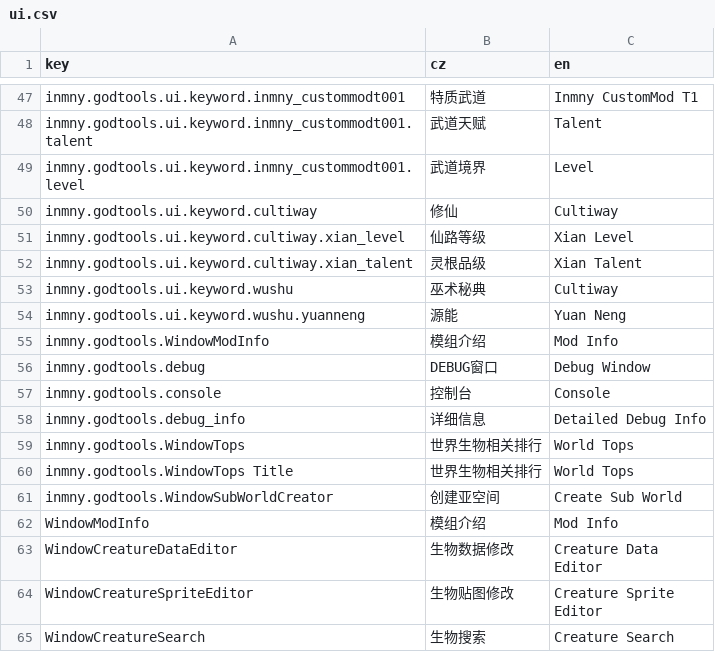
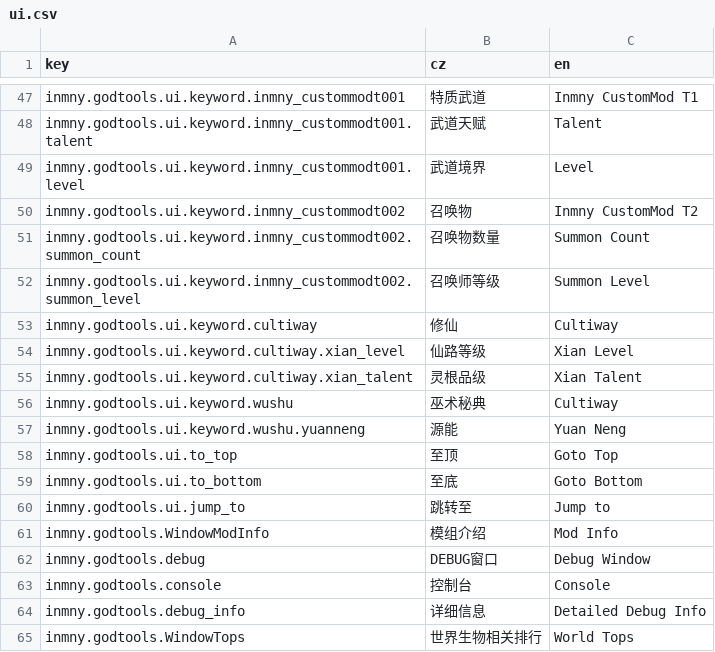
Before and after one commit to daybreak1929/GodTools, a CSV file: Locales/ui.csv, drawn as a sheet; only a part is shown, gaps mark what is left out; the shorter side is filled out with more unchanged rows.

```diff
--- a/Locales/ui.csv
+++ b/Locales/ui.csv
@@ -49,2 +49,5 @@ inmny.godtools.ui.keyword.inmny_custommodt001.talent,武道天赋,Talent
 inmny.godtools.ui.keyword.inmny_custommodt001.level,武道境界,Level
+inmny.godtools.ui.keyword.inmny_custommodt002,召唤物,Inmny CustomMod T2
+inmny.godtools.ui.keyword.inmny_custommodt002.summon_count,召唤物数量,Summon Count
+inmny.godtools.ui.keyword.inmny_custommodt002.summon_level,召唤师等级,Summon Level
 inmny.godtools.ui.keyword.cultiway,修仙,Cultiway
@@ -54,2 +57,5 @@ inmny.godtools.ui.keyword.wushu,巫术秘典,Cultiway
 inmny.godtools.ui.keyword.wushu.yuanneng,源能,Yuan Neng
+inmny.godtools.ui.to_top,至顶,Goto Top
+inmny.godtools.ui.to_bottom,至底,Goto Bottom
+inmny.godtools.ui.jump_to,跳转至,Jump to
 inmny.godtools.WindowModInfo,模组介绍,Mod Info
```
Also changed, not shown: 4 other files.
